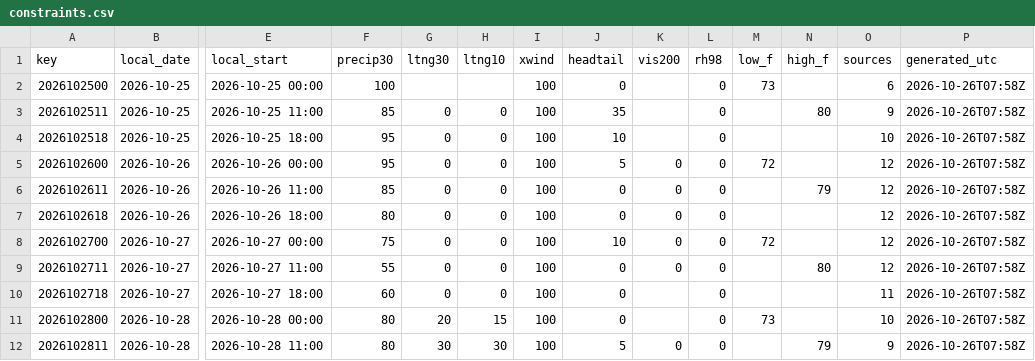
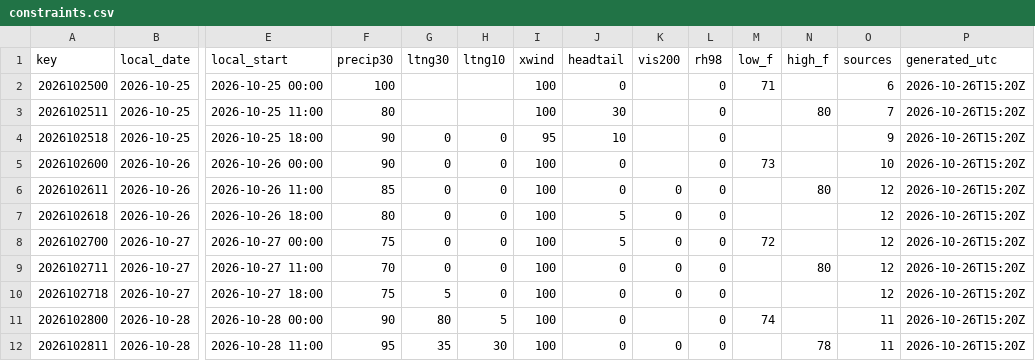
Before and after one commit to cyclonecizek/SLFWeather, a CSV file: docs/data/constraints.csv, drawn as a sheet; only a part is shown, gaps mark what is left out; the diff covers the shown part only; the diff names each change by its address in the sheet, - before the commit and + after, or states it on an @@ line.

```diff
--- a/docs/data/constraints.csv
+++ b/docs/data/constraints.csv
-M2 (low_f): 73
+M2 (low_f): 71
-P2:P12 (generated_utc): 2026-10-26T07:58Z
+P2:P12 (generated_utc): 2026-10-26T15:20Z
-F3 (precip30): 85
+F3 (precip30): 80
-G3 (ltng30): 0
+G3 (ltng30): (empty)
-H3 (ltng10): 0
+H3 (ltng10): (empty)
-J3 (headtail): 35
+J3 (headtail): 30
-O3 (sources): 9
+O3 (sources): 7
-F4:F5 (precip30): 95
+F4:F5 (precip30): 90
-I4 (xwind): 100
+I4 (xwind): 95
-O4 (sources): 10
+O4 (sources): 9
-J5 (headtail): 5
+J5 (headtail): 0
-K5 (vis200): 0
+K5 (vis200): (empty)
-M5 (low_f): 72
+M5 (low_f): 73
-O5 (sources): 12
+O5 (sources): 10
-N6 (high_f): 79
+N6 (high_f): 80
-J7 (headtail): 0
+J7 (headtail): 5
-J8 (headtail): 10
+J8 (headtail): 5
-F9 (precip30): 55
+F9 (precip30): 70
-F10 (precip30): 60
+F10 (precip30): 75
-G10 (ltng30): 0
+G10 (ltng30): 5
-K10 (vis200): (empty)
+K10 (vis200): 0
-O10 (sources): 11
+O10 (sources): 12
-F11 (precip30): 80
+F11 (precip30): 90
-G11 (ltng30): 20
+G11 (ltng30): 80
-H11 (ltng10): 15
+H11 (ltng10): 5
-M11 (low_f): 73
+M11 (low_f): 74
-O11 (sources): 10
+O11 (sources): 11
-F12 (precip30): 80
+F12 (precip30): 95
-G12 (ltng30): 30
+G12 (ltng30): 35
-J12 (headtail): 5
+J12 (headtail): 0
-N12 (high_f): 79
+N12 (high_f): 78
-O12 (sources): 9
+O12 (sources): 11
```
Also changed, not shown: 65 edited cells elsewhere in this file, docs/data/GFS_upper_air_KTTS.csv, docs/data/KTTS_ENS_wind.csv, 13 other files.
